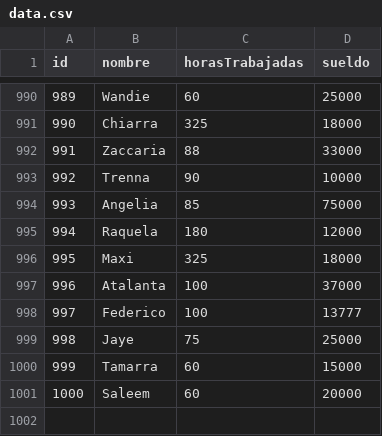
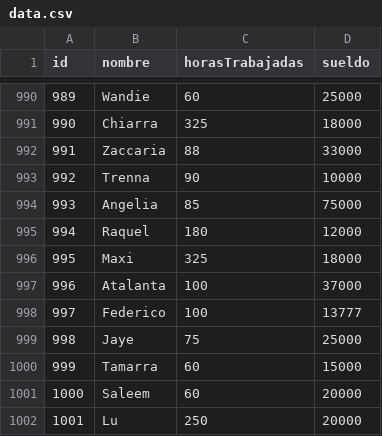
Before and after one commit to FedericoPetre/tp_laboratorio_1, a CSV file: TP_3/data.csv, drawn as a sheet; only a part is shown, gaps mark what is left out.

```diff
--- a/TP_3/data.csv
+++ b/TP_3/data.csv
@@ -994,3 +994,3 @@ id,nombre,horasTrabajadas,sueldo
 993,Angelia,85,75000
-994,Raquela,180,12000
+994,Raquel,180,12000
 995,Maxi,325,18000
@@ -1001 +1001,2 @@ id,nombre,horasTrabajadas,sueldo
 1000,Saleem,60,20000
+1001,Lu,250,20000
```
Also changed, not shown: 9 other files.
